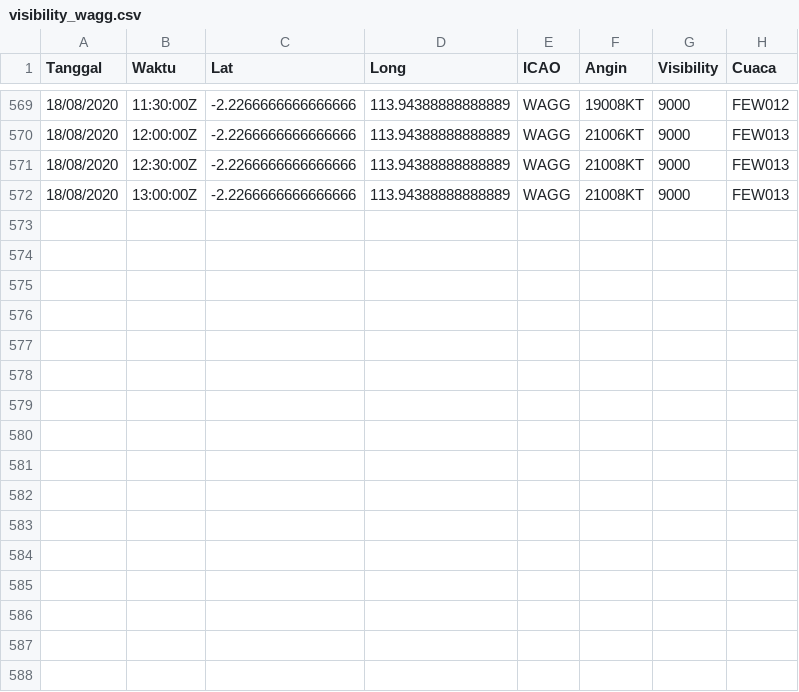
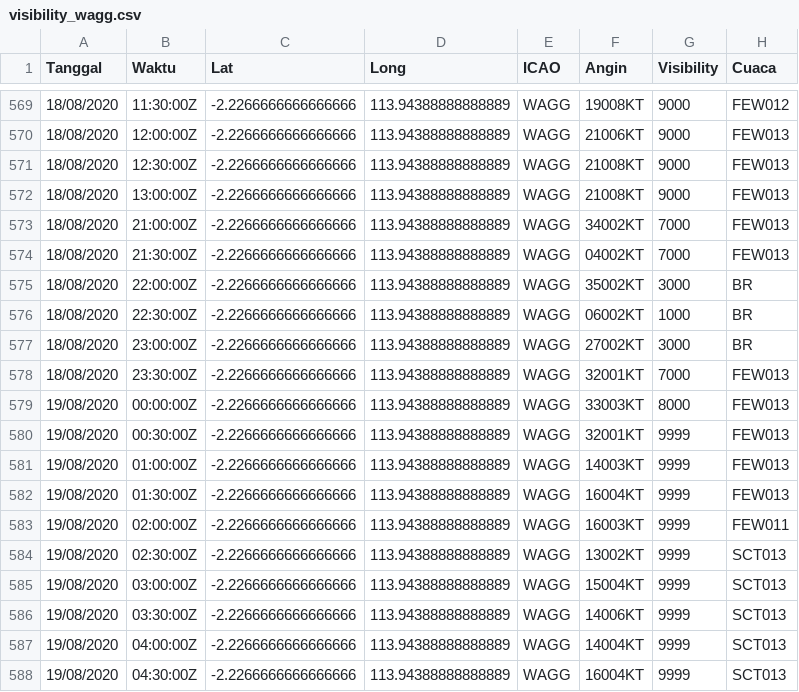
Before and after one commit to miko89/spartan_fdrs, a CSV file: data/visibility_wagg.csv, drawn as a sheet; only a part is shown, gaps mark what is left out.

```diff
--- a/data/visibility_wagg.csv
+++ b/data/visibility_wagg.csv
@@ -572 +572,17 @@ Tanggal,Waktu,Lat,Long,ICAO,Angin,Visibility,Cuaca
 18/08/2020,13:00:00Z	,-2.2266666666666666,113.94388888888889,WAGG,21008KT,9000,FEW013
+18/08/2020,21:00:00Z	,-2.2266666666666666,113.94388888888889,WAGG,34002KT,7000,FEW013
+18/08/2020,21:30:00Z	,-2.2266666666666666,113.94388888888889,WAGG,04002KT,7000,FEW013
+18/08/2020,22:00:00Z	,-2.2266666666666666,113.94388888888889,WAGG,35002KT,3000,BR
+18/08/2020,22:30:00Z	,-2.2266666666666666,113.94388888888889,WAGG,06002KT,1000,BR
+18/08/2020,23:00:00Z	,-2.2266666666666666,113.94388888888889,WAGG,27002KT,3000,BR
+18/08/2020,23:30:00Z	,-2.2266666666666666,113.94388888888889,WAGG,32001KT,7000,FEW013
+19/08/2020,00:00:00Z	,-2.2266666666666666,113.94388888888889,WAGG,33003KT,8000,FEW013
+19/08/2020,00:30:00Z	,-2.2266666666666666,113.94388888888889,WAGG,32001KT,9999,FEW013
+19/08/2020,01:00:00Z	,-2.2266666666666666,113.94388888888889,WAGG,14003KT,9999,FEW013
+19/08/2020,01:30:00Z	,-2.2266666666666666,113.94388888888889,WAGG,16004KT,9999,FEW013
+19/08/2020,02:00:00Z	,-2.2266666666666666,113.94388888888889,WAGG,16003KT,9999,FEW011
+19/08/2020,02:30:00Z	,-2.2266666666666666,113.94388888888889,WAGG,13002KT,9999,SCT013
+19/08/2020,03:00:00Z	,-2.2266666666666666,113.94388888888889,WAGG,15004KT,9999,SCT013
+19/08/2020,03:30:00Z	,-2.2266666666666666,113.94388888888889,WAGG,14006KT,9999,SCT013
+19/08/2020,04:00:00Z	,-2.2266666666666666,113.94388888888889,WAGG,14004KT,9999,SCT013
+19/08/2020,04:30:00Z	,-2.2266666666666666,113.94388888888889,WAGG,16004KT,9999,SCT013
```
Also changed, not shown: data/visibility.csv, data/visibility_wibb.csv, 17 other files.
